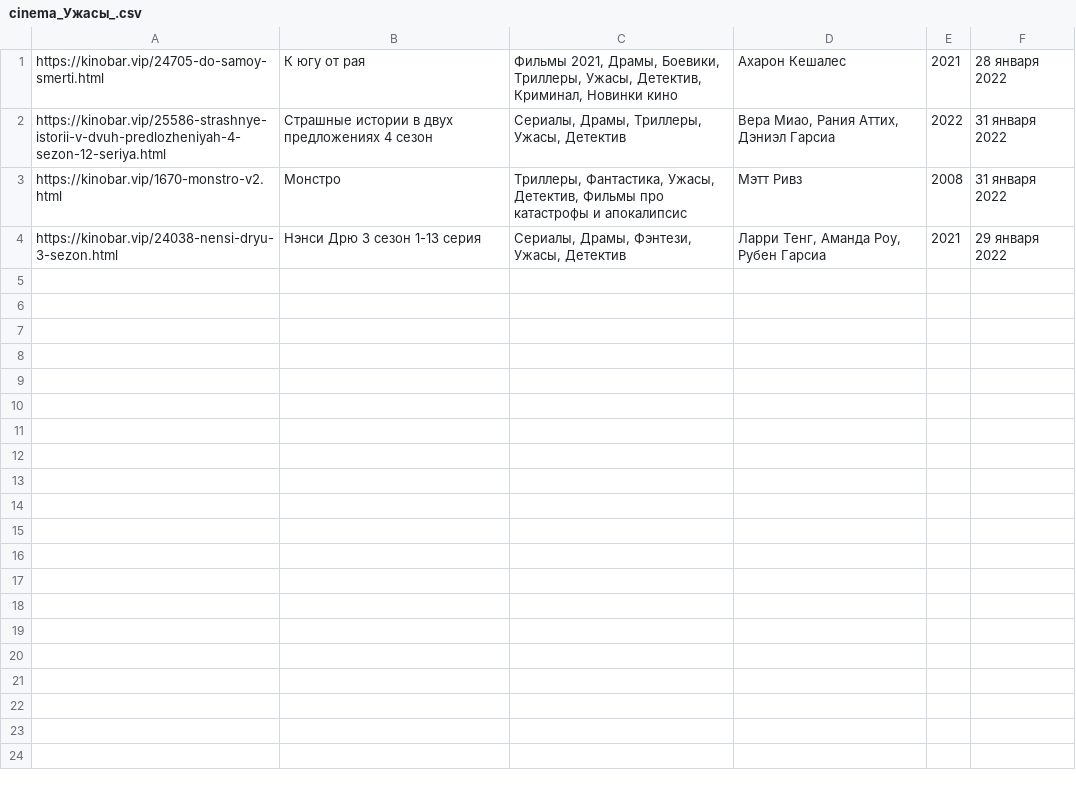
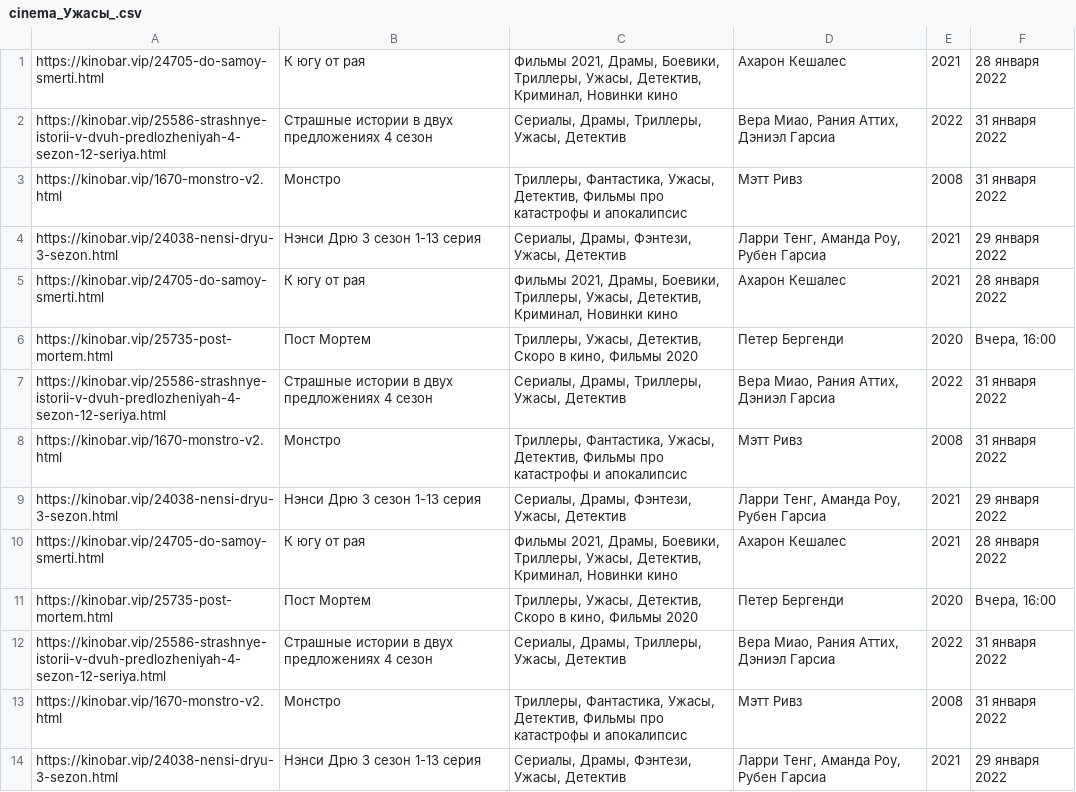
Before and after one commit to Nicholas78L/Parsing_cinema_site_last, a CSV file: film_base/cinema_Ужасы_.csv, drawn as a sheet; the diff names each change by its address in the sheet, - before the commit and + after, or states it on an @@ line.

```diff
--- a/film_base/cinema_Ужасы_.csv
+++ b/film_base/cinema_Ужасы_.csv
+row 5: https://kinobar.vip/24705-do-samoy-smerti.html | К югу от рая | Фильмы 2021, Драмы, Боевики, Триллеры, Ужасы, Детектив, Криминал, Новинки кино | Ахарон Кешалес | 2021 | 28 января 2022
+row 6: https://kinobar.vip/25735-post-mortem.html | Пост Мортем | Триллеры, Ужасы, Детектив, Скоро в кино, Фильмы 2020 | Петер Бергенди | 2020 | Вчера, 16:00
+row 7: https://kinobar.vip/25586-strashnye-istorii-v-dvuh-predlozheniyah-4-sezon-12-seriya.html | Страшные истории в двух предложениях 4 сезон | Сериалы, Драмы, Триллеры, Ужасы, Детектив | Вера Миао, Рания Аттих, Дэниэл Гарсиа | 2022 | 31 января 2022
+row 8: https://kinobar.vip/1670-monstro-v2.html | Монстро | Триллеры, Фантастика, Ужасы, Детектив, Фильмы про катастрофы и апокалипсис | Мэтт Ривз | 2008 | 31 января 2022
+row 9: https://kinobar.vip/24038-nensi-dryu-3-sezon.html | Нэнси Дрю 3 сезон 1-13 серия | Сериалы, Драмы, Фэнтези, Ужасы, Детектив | Ларри Тенг, Аманда Роу, Рубен Гарсиа | 2021 | 29 января 2022
+row 10: https://kinobar.vip/24705-do-samoy-smerti.html | К югу от рая | Фильмы 2021, Драмы, Боевики, Триллеры, Ужасы, Детектив, Криминал, Новинки кино | Ахарон Кешалес | 2021 | 28 января 2022
+row 11: https://kinobar.vip/25735-post-mortem.html | Пост Мортем | Триллеры, Ужасы, Детектив, Скоро в кино, Фильмы 2020 | Петер Бергенди | 2020 | Вчера, 16:00
+row 12: https://kinobar.vip/25586-strashnye-istorii-v-dvuh-predlozheniyah-4-sezon-12-seriya.html | Страшные истории в двух предложениях 4 сезон | Сериалы, Драмы, Триллеры, Ужасы, Детектив | Вера Миао, Рания Аттих, Дэниэл Гарсиа | 2022 | 31 января 2022
+row 13: https://kinobar.vip/1670-monstro-v2.html | Монстро | Триллеры, Фантастика, Ужасы, Детектив, Фильмы про катастрофы и апокалипсис | Мэтт Ривз | 2008 | 31 января 2022
+row 14: https://kinobar.vip/24038-nensi-dryu-3-sezon.html | Нэнси Дрю 3 сезон 1-13 серия | Сериалы, Драмы, Фэнтези, Ужасы, Детектив | Ларри Тенг, Аманда Роу, Рубен Гарсиа | 2021 | 29 января 2022
```
Also changed, not shown: film_base/cinema_Боевики_.csv, film_base/cinema_Комедии_.csv, 19 other files.
